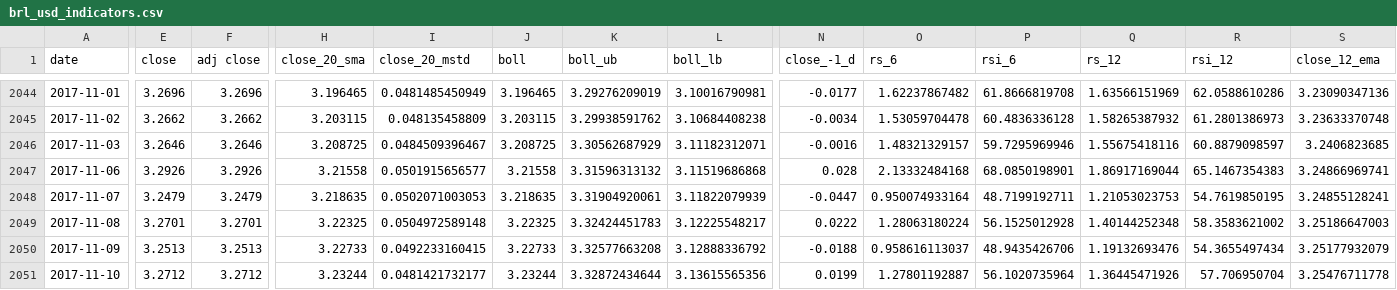
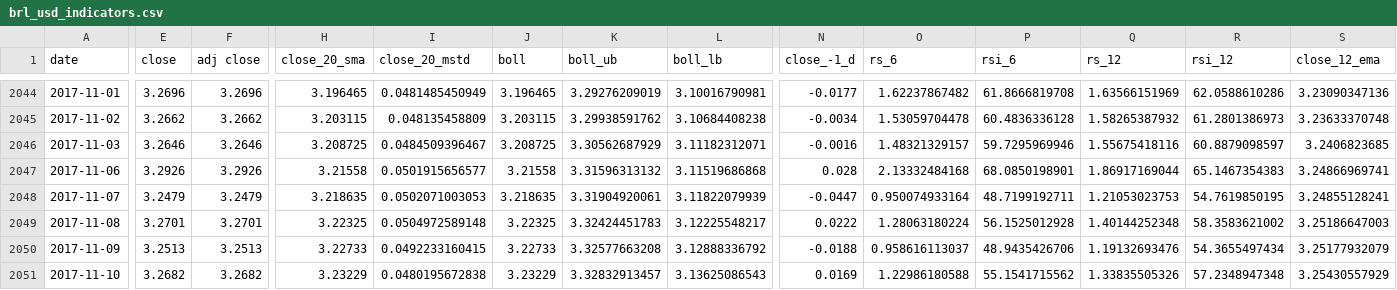
Before and after one commit to sudoFerraz/Kamaji-monitor, a CSV file: brl_usd_indicators.csv, drawn as a sheet; only a part is shown, gaps mark what is left out; the diff covers the shown part only; the diff names each change by its address in the sheet, - before the commit and + after, or states it on an @@ line.

```diff
--- a/brl_usd_indicators.csv
+++ b/brl_usd_indicators.csv
-E2051 (close): 3.2712
+E2051 (close): 3.2682
-F2051 (adj close): 3.2712
+F2051 (adj close): 3.2682
-H2051 (close_20_sma): 3.23244
+H2051 (close_20_sma): 3.23229
-I2051 (close_20_mstd): 0.0481421732177
+I2051 (close_20_mstd): 0.0480195672838
-J2051 (boll): 3.23244
+J2051 (boll): 3.23229
-K2051 (boll_ub): 3.32872434644
+K2051 (boll_ub): 3.32832913457
-L2051 (boll_lb): 3.13615565356
+L2051 (boll_lb): 3.13625086543
-N2051 (close_-1_d): 0.0199
+N2051 (close_-1_d): 0.0169
-O2051 (rs_6): 1.27801192887
+O2051 (rs_6): 1.22986180588
-P2051 (rsi_6): 56.1020735964
+P2051 (rsi_6): 55.1541715562
-Q2051 (rs_12): 1.36445471926
+Q2051 (rs_12): 1.33835505326
-R2051 (rsi_12): 57.706950704
+R2051 (rsi_12): 57.2348947348
-S2051 (close_12_ema): 3.25476711778
+S2051 (close_12_ema): 3.25430557929
```
Also changed, not shown: 4 edited cells elsewhere in this file, brlusd.csv, 7 other files.
